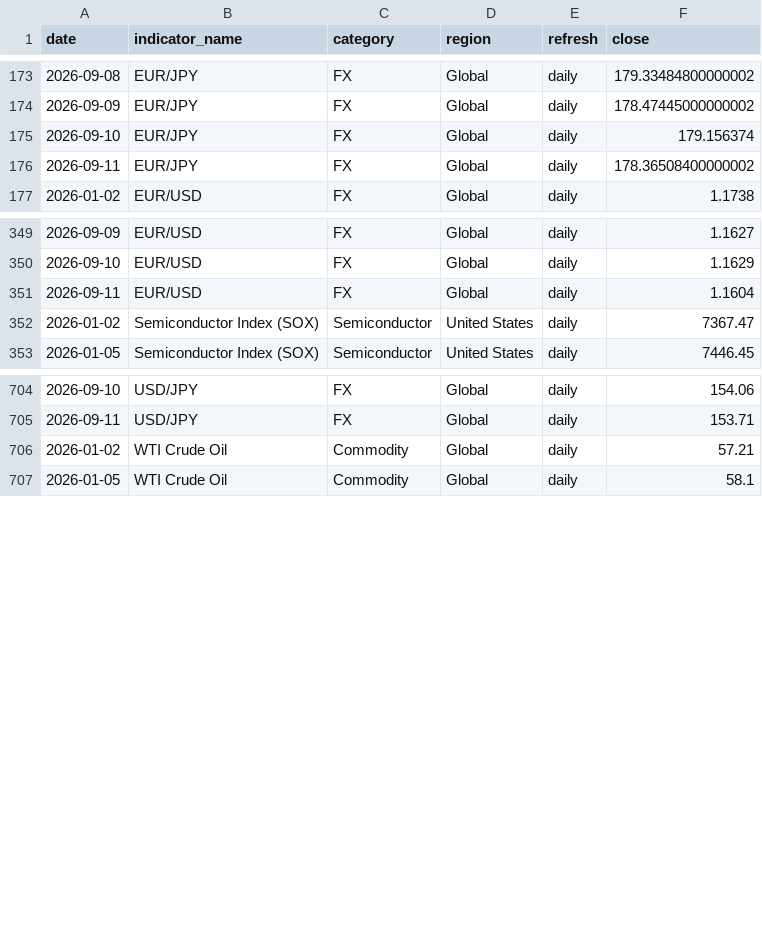
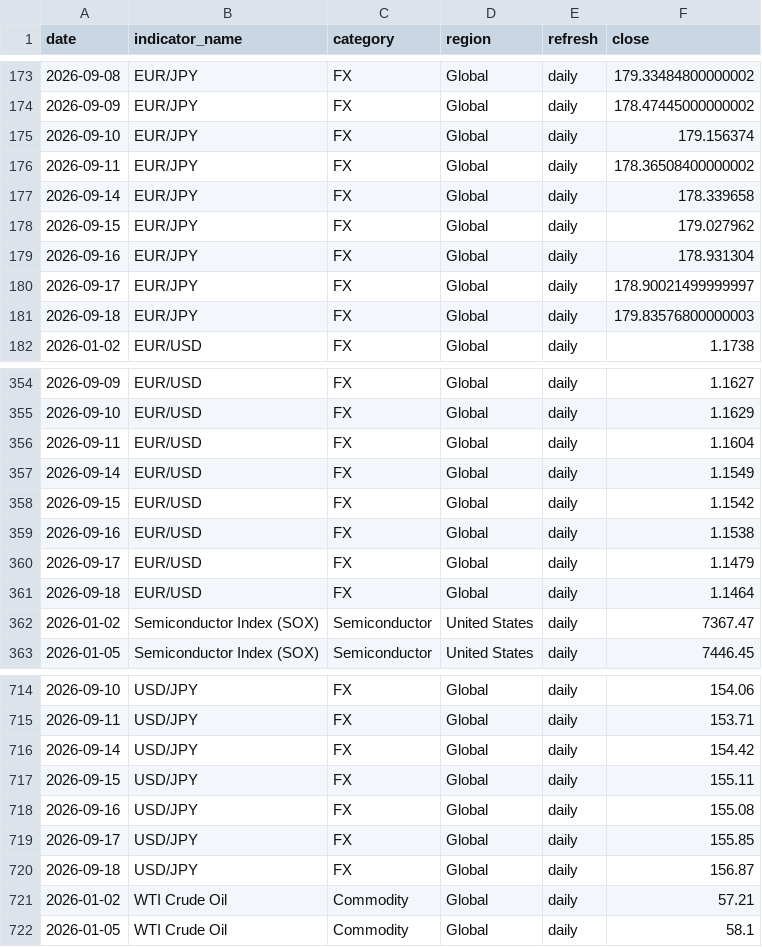
Before and after one commit to tomoki1982/Trend-Analysis, a CSV file: data/history_daily_2026.csv, drawn as a sheet; only a part is shown, gaps mark what is left out; the diff names each change by its address in the sheet, - before the commit and + after, or states it on an @@ line.

```diff
--- a/data/history_daily_2026.csv
+++ b/data/history_daily_2026.csv
+row 177: 2026-09-14 | EUR/JPY | FX | Global | daily | 178.339658
+row 178: 2026-09-15 | EUR/JPY | FX | Global | daily | 179.027962
+row 179: 2026-09-16 | EUR/JPY | FX | Global | daily | 178.931304
+row 180: 2026-09-17 | EUR/JPY | FX | Global | daily | 178.90021499999997
+row 181: 2026-09-18 | EUR/JPY | FX | Global | daily | 179.83576800000003
+row 357: 2026-09-14 | EUR/USD | FX | Global | daily | 1.1549
+row 358: 2026-09-15 | EUR/USD | FX | Global | daily | 1.1542
+row 359: 2026-09-16 | EUR/USD | FX | Global | daily | 1.1538
+row 360: 2026-09-17 | EUR/USD | FX | Global | daily | 1.1479
+row 361: 2026-09-18 | EUR/USD | FX | Global | daily | 1.1464
+row 716: 2026-09-14 | USD/JPY | FX | Global | daily | 154.42
+row 717: 2026-09-15 | USD/JPY | FX | Global | daily | 155.11
+row 718: 2026-09-16 | USD/JPY | FX | Global | daily | 155.08
+row 719: 2026-09-17 | USD/JPY | FX | Global | daily | 155.85
+row 720: 2026-09-18 | USD/JPY | FX | Global | daily | 156.87
```
Also changed, not shown: data/latest_snapshot.csv.
